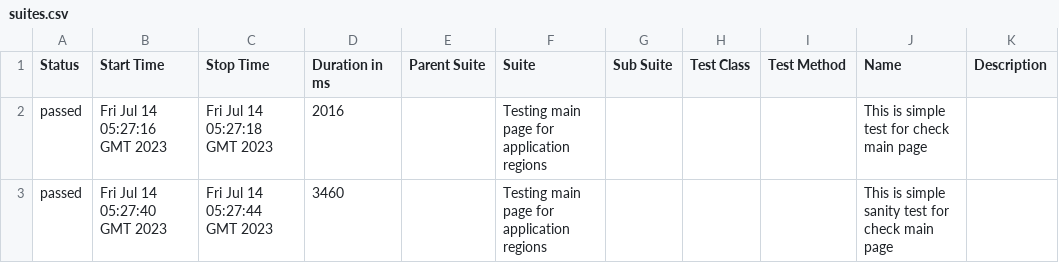
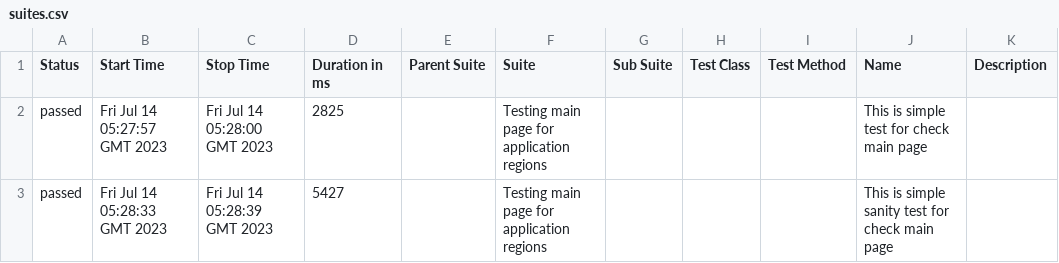
Before and after one commit to vaskocuturilo/Regions-Service, a CSV file: data/suites.csv, drawn as a sheet.

```diff
--- a/data/suites.csv
+++ b/data/suites.csv
@@ -1,3 +1,3 @@
 "Status","Start Time","Stop Time","Duration in ms","Parent Suite","Suite","Sub Suite","Test Class","Test Method","Name","Description"
-"passed","Fri Jul 14 05:27:16 GMT 2023","Fri Jul 14 05:27:18 GMT 2023","2016","","Testing main page for application regions","","","","This is simple test for check main page",""
-"passed","Fri Jul 14 05:27:40 GMT 2023","Fri Jul 14 05:27:44 GMT 2023","3460","","Testing main page for application regions","","","","This is simple sanity test for check main page",""
+"passed","Fri Jul 14 05:27:57 GMT 2023","Fri Jul 14 05:28:00 GMT 2023","2825","","Testing main page for application regions","","","","This is simple test for check main page",""
+"passed","Fri Jul 14 05:28:33 GMT 2023","Fri Jul 14 05:28:39 GMT 2023","5427","","Testing main page for application regions","","","","This is simple sanity test for check main page",""
```
Also changed, not shown: 17 other files.
